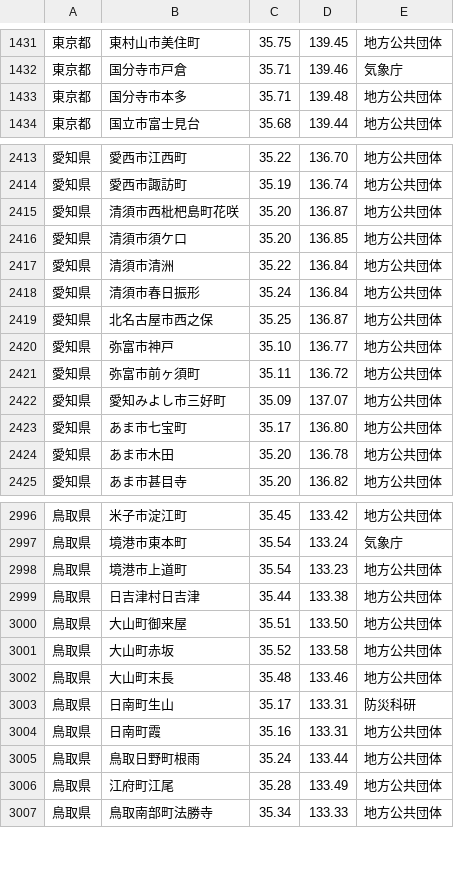
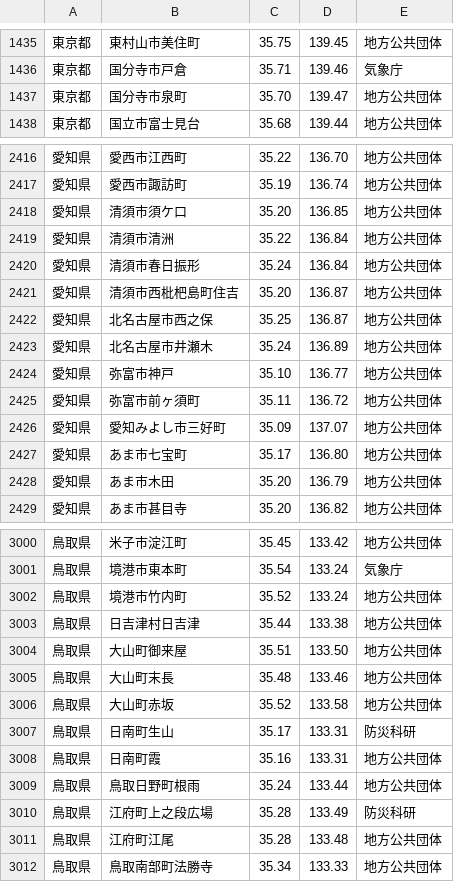
Before and after one commit to p2pquake/epsp-peer-cs, a CSV file: Map/Resources/Points/Stations.csv, drawn as a sheet; only a part is shown, gaps mark what is left out; the diff covers the shown part only.

Commit message:
Update seismic intensity stations

```diff
--- a/Map/Resources/Points/Stations.csv
+++ b/Map/Resources/Points/Stations.csv
@@ -1432,3 +1436,3 @@
 東京都,国分寺市戸倉,35.71,139.46,気象庁
-東京都,国分寺市本多,35.71,139.48,地方公共団体
+東京都,国分寺市泉町,35.70,139.47,地方公共団体
 東京都,国立市富士見台,35.68,139.44,地方公共団体
@@ -2414,3 +2417,2 @@
 愛知県,愛西市諏訪町,35.19,136.74,地方公共団体
-愛知県,清須市西枇杷島町花咲,35.20,136.87,地方公共団体
 愛知県,清須市須ケ口,35.20,136.85,地方公共団体
@@ -2418,3 +2420,5 @@
 愛知県,清須市春日振形,35.24,136.84,地方公共団体
+愛知県,清須市西枇杷島町住吉,35.20,136.87,地方公共団体
 愛知県,北名古屋市西之保,35.25,136.87,地方公共団体
+愛知県,北名古屋市井瀬木,35.24,136.89,地方公共団体
 愛知県,弥富市神戸,35.10,136.77,地方公共団体
@@ -2423,3 +2427,3 @@
 愛知県,あま市七宝町,35.17,136.80,地方公共団体
-愛知県,あま市木田,35.20,136.78,地方公共団体
+愛知県,あま市木田,35.20,136.79,地方公共団体
 愛知県,あま市甚目寺,35.20,136.82,地方公共団体
@@ -2997,7 +3001,7 @@
 鳥取県,境港市東本町,35.54,133.24,気象庁
-鳥取県,境港市上道町,35.54,133.23,地方公共団体
+鳥取県,境港市竹内町,35.52,133.24,地方公共団体
 鳥取県,日吉津村日吉津,35.44,133.38,地方公共団体
 鳥取県,大山町御来屋,35.51,133.50,地方公共団体
-鳥取県,大山町赤坂,35.52,133.58,地方公共団体
 鳥取県,大山町末長,35.48,133.46,地方公共団体
+鳥取県,大山町赤坂,35.52,133.58,地方公共団体
 鳥取県,日南町生山,35.17,133.31,防災科研
@@ -3005,3 +3009,4 @@
 鳥取県,鳥取日野町根雨,35.24,133.44,地方公共団体
-鳥取県,江府町江尾,35.28,133.49,地方公共団体
+鳥取県,江府町上之段広場,35.28,133.49,防災科研
+鳥取県,江府町江尾,35.28,133.48,地方公共団体
 鳥取県,鳥取南部町法勝寺,35.34,133.33,地方公共団体
```
Also changed, not shown: 9 added rows, 9 removed rows, 33 moved rows and 22 edited cells elsewhere in this file.
